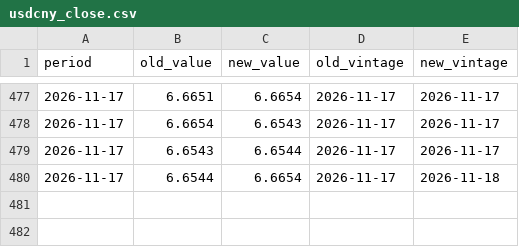
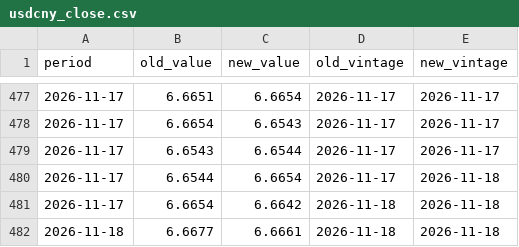
Before and after one commit to indiamacrofinance/indiamacrofinance, a CSV file: data/revisions/usdcny_close.csv, drawn as a sheet; only a part is shown, gaps mark what is left out.

```diff
--- a/data/revisions/usdcny_close.csv
+++ b/data/revisions/usdcny_close.csv
@@ -480 +480,3 @@ period,old_value,new_value,old_vintage,new_vintage
 2026-11-17,6.6544,6.6654,2026-11-17,2026-11-18
+2026-11-17,6.6654,6.6642,2026-11-18,2026-11-18
+2026-11-18,6.6677,6.6661,2026-11-18,2026-11-18
```
Also changed, not shown: data/revisions/brent_inr.csv, data/revisions/dxy_close.csv, 42 other files.
